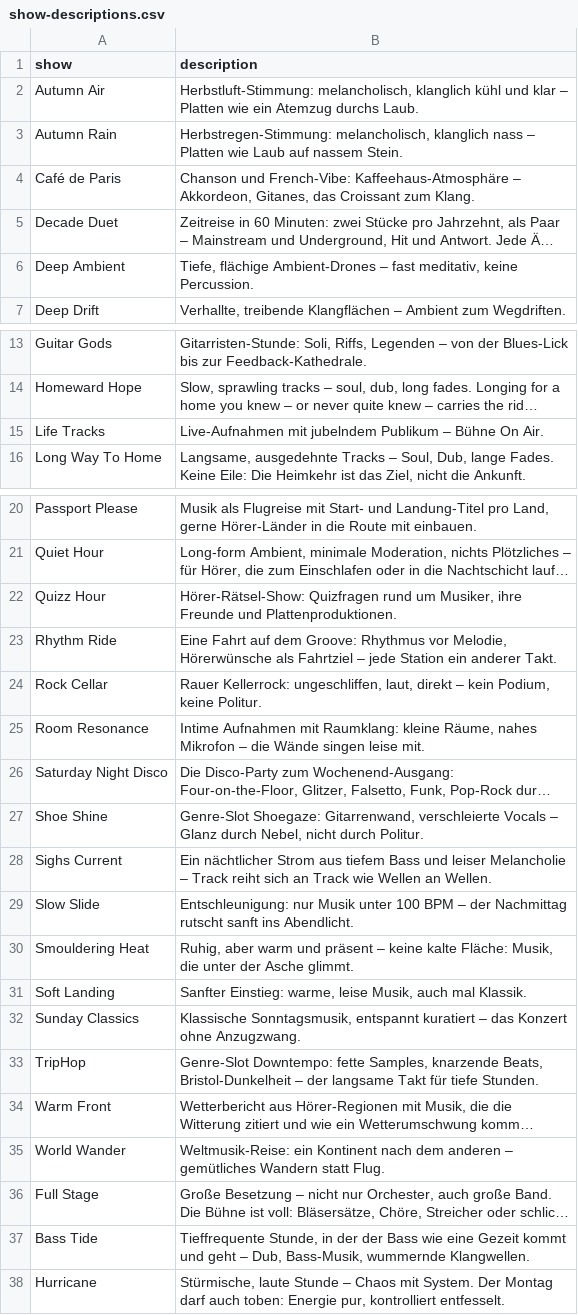
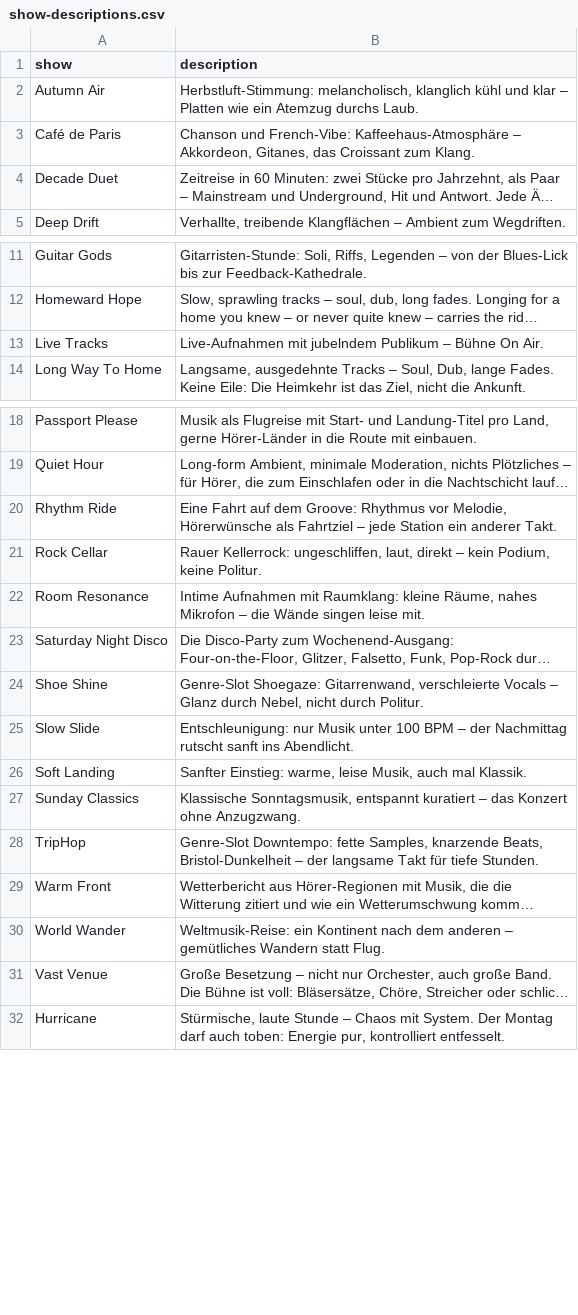
Before and after one commit to rs7hwfctnb-spec/dj-claude-schedule, a CSV file: show-descriptions.csv, drawn as a sheet; only a part is shown, gaps mark what is left out; long unchanged cells end in …; removed rows and columns are numbered as before the commit, all else as after; the diff covers the shown part only; the diff names each change by its address in the sheet, - before the commit and + after, or states it on an @@ line.

```diff
--- a/show-descriptions.csv
+++ b/show-descriptions.csv
-row 3: Autumn Rain | Herbstregen-Stimmung: melancholisch, klanglich nass – Platten wie Laub auf nassem Stein.
-row 6: Deep Ambient | Tiefe, flächige Ambient-Drones – fast meditativ, keine Percussion.
-A13 (show): Life Tracks
+A13 (show): Live Tracks
-row 22: Quizz Hour | Hörer-Rätsel-Show: Quizfragen rund um Musiker, ihre Freunde und Plattenproduktionen.
-row 28: Sighs Current | Ein nächtlicher Strom aus tiefem Bass und leiser Melancholie – Track reiht sich an Track wie Wellen an Wellen.
-row 30: Smouldering Heat | Ruhig, aber warm und präsent – keine kalte Fläche: Musik, die unter der Asche glimmt.
-A31 (show): Full Stage
+A31 (show): Vast Venue
-row 37: Bass Tide | Tieffrequente Stunde, in der der Bass wie eine Gezeit kommt und geht – Dub, Bass-Musik, wummernde Klangwellen.
```
Also changed, not shown: 56 added rows and 1 removed row elsewhere in this file, schedule-week.csv, 2 other files.
